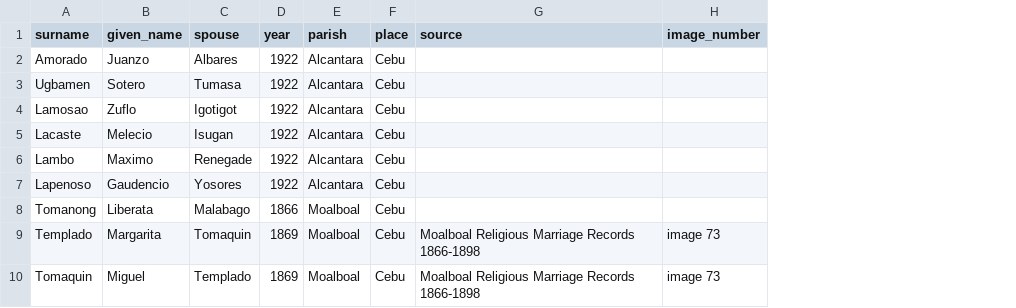
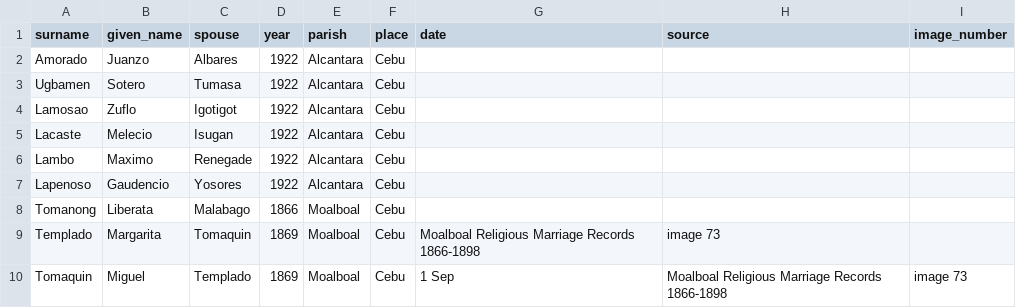
Before and after one commit to chryehearn12/FilipinoFamilyHistory, a CSV file: marriage.csv, drawn as a sheet; addresses are those after the commit; the diff names each change by its address in the sheet, - before the commit and + after, or states it on an @@ line.

Commit message:
Update marriage.csv

```diff
--- a/marriage.csv
+++ b/marriage.csv
+column G (date), rows 9-10: Moalboal Religious Marriage Records 1866-1898 | 1 Sep
-H9 (source): Moalboal Religious Marriage Records 1866-1898
+H9 (source): image 73
-I9 (image_number): image 73
+I9 (image_number): (empty)
```
